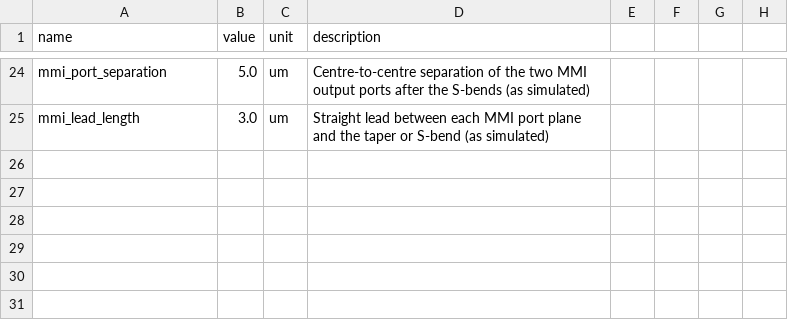
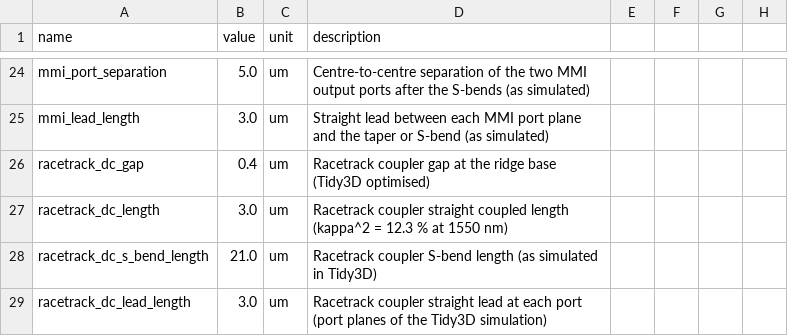
Before and after one commit to angelPappas/pdk_demo, a CSV file: pdk/tfln/constants.csv, drawn as a sheet; only a part is shown, gaps mark what is left out; the diff names each change by its address in the sheet, - before the commit and + after, or states it on an @@ line.

Commit message:
Adding racetrack resonator to PDK

```diff
--- a/pdk/tfln/constants.csv
+++ b/pdk/tfln/constants.csv
+row 26: racetrack_dc_gap | 0.4 | um | Racetrack coupler gap at the ridge base (Tidy3D optimised)
+row 27: racetrack_dc_length | 3.0 | um | Racetrack coupler straight coupled length (kappa^2 = 12.3 % at 1550 nm)
+row 28: racetrack_dc_s_bend_length | 21.0 | um | Racetrack coupler S-bend length (as simulated in Tidy3D)
+row 29: racetrack_dc_lead_length | 3.0 | um | Racetrack coupler straight lead at each port (port planes of the Tidy3D simulation)
```
Also changed, not shown: 2 other files.
